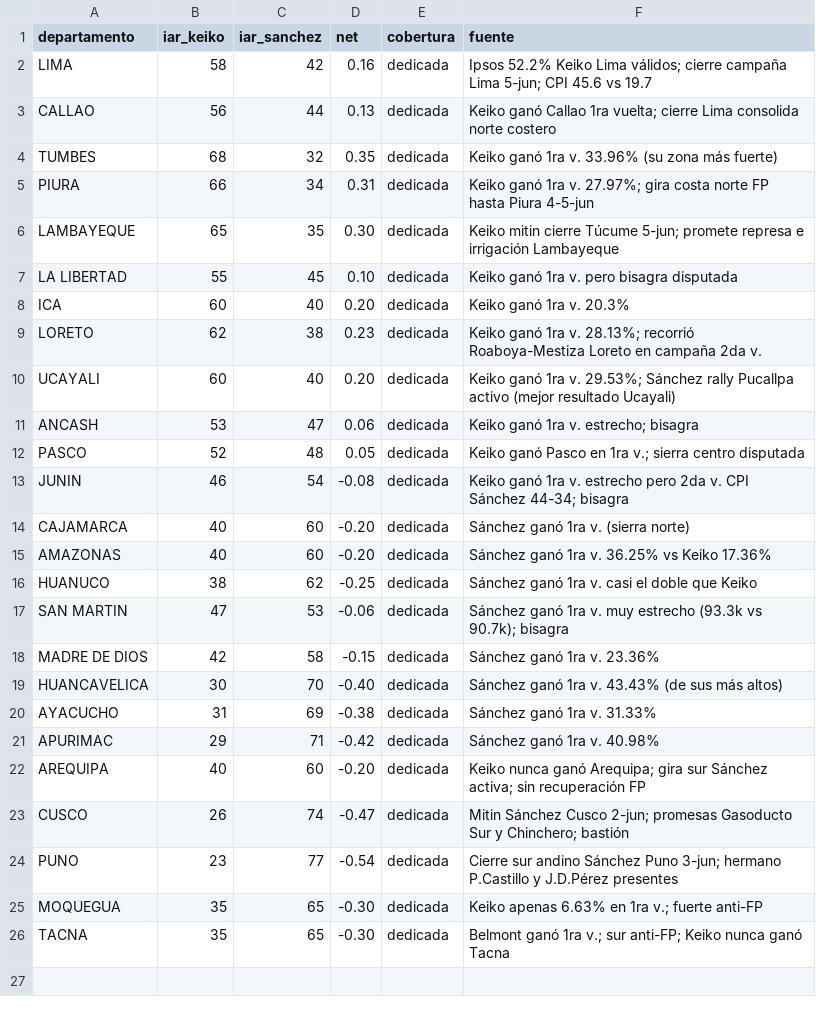
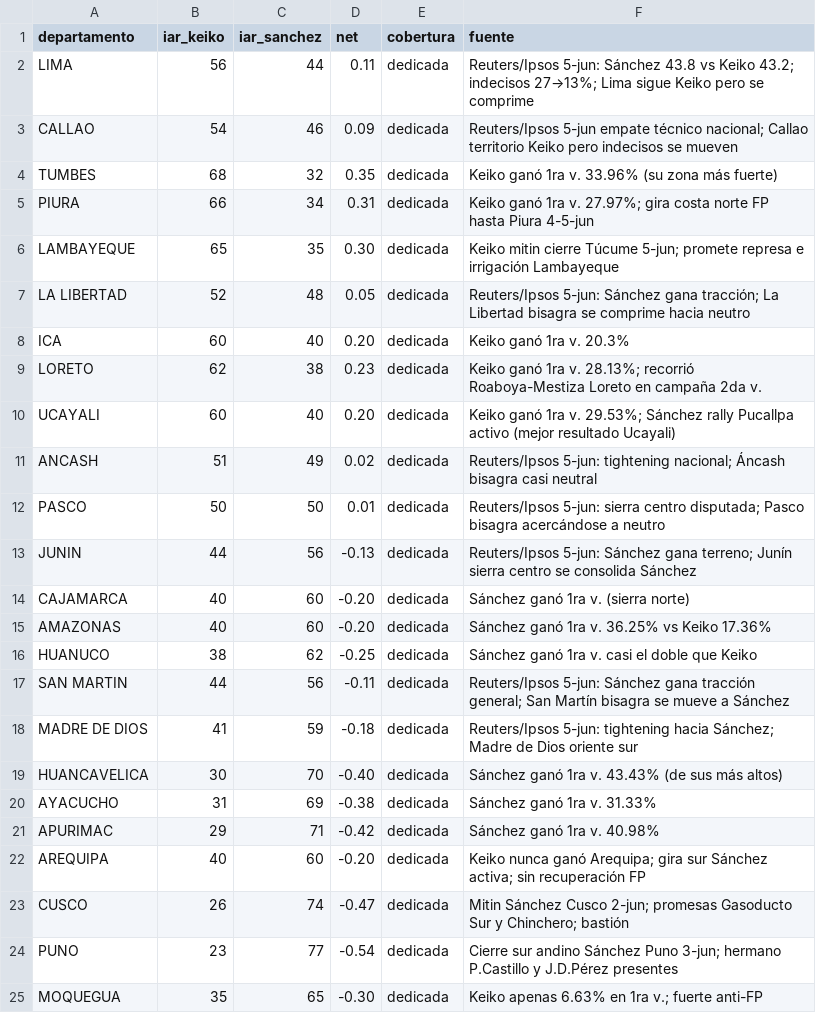
Before and after one commit to OBueno2785/peru-segunda-vuelta-2026, a CSV file: data/indice_redes.csv, drawn as a sheet; only a part is shown; the shorter side is filled out with more unchanged rows.

Commit message:
chore(iar): snapshot 2026-06-05 Reuters/Ipsos Sánchez 43.8 vs Keiko 43.2

```diff
--- a/data/indice_redes.csv
+++ b/data/indice_redes.csv
@@ -1,4 +1,4 @@
 departamento,iar_keiko,iar_sanchez,net,cobertura,fuente
-LIMA,58,42,0.16,dedicada,Ipsos 52.2% Keiko Lima válidos; cierre campaña Lima 5-jun; CPI 45.6 vs 19.7
-CALLAO,56,44,0.13,dedicada,Keiko ganó Callao 1ra vuelta; cierre Lima consolida norte costero
+LIMA,56,44,0.11,dedicada,Reuters/Ipsos 5-jun: Sánchez 43.8 vs Keiko 43.2; indecisos 27→13%; Lima sigue Keiko pero se comprime
+CALLAO,54,46,0.09,dedicada,Reuters/Ipsos 5-jun empate técnico nacional; Callao territorio Keiko pero indecisos se mueven
 TUMBES,68,32,0.35,dedicada,Keiko ganó 1ra v. 33.96% (su zona más fuerte)
@@ -6,3 +6,3 @@ PIURA,66,34,0.31,dedicada,Keiko ganó 1ra v. 27.97%; gira costa norte FP hasta P
 LAMBAYEQUE,65,35,0.30,dedicada,Keiko mitin cierre Túcume 5-jun; promete represa e irrigación Lambayeque
-LA LIBERTAD,55,45,0.10,dedicada,Keiko ganó 1ra v. pero bisagra disputada
+LA LIBERTAD,52,48,0.05,dedicada,Reuters/Ipsos 5-jun: Sánchez gana tracción; La Libertad bisagra se comprime hacia neutro
 ICA,60,40,0.20,dedicada,Keiko ganó 1ra v. 20.3%
@@ -10,5 +10,5 @@ LORETO,62,38,0.23,dedicada,Keiko ganó 1ra v. 28.13%; recorrió Roaboya-Mestiza
 UCAYALI,60,40,0.20,dedicada,Keiko ganó 1ra v. 29.53%; Sánchez rally Pucallpa activo (mejor resultado Ucayali)
-ANCASH,53,47,0.06,dedicada,Keiko ganó 1ra v. estrecho; bisagra
-PASCO,52,48,0.05,dedicada,Keiko ganó Pasco en 1ra v.; sierra centro disputada
-JUNIN,46,54,-0.08,dedicada,Keiko ganó 1ra v. estrecho pero 2da v. CPI Sánchez 44-34; bisagra
+ANCASH,51,49,0.02,dedicada,Reuters/Ipsos 5-jun: tightening nacional; Áncash bisagra casi neutral
+PASCO,50,50,0.01,dedicada,Reuters/Ipsos 5-jun: sierra centro disputada; Pasco bisagra acercándose a neutro
+JUNIN,44,56,-0.13,dedicada,Reuters/Ipsos 5-jun: Sánchez gana terreno; Junín sierra centro se consolida Sánchez
 CAJAMARCA,40,60,-0.20,dedicada,Sánchez ganó 1ra v. (sierra norte)
@@ -16,4 +16,4 @@ AMAZONAS,40,60,-0.20,dedicada,Sánchez ganó 1ra v. 36.25% vs Keiko 17.36%
 HUANUCO,38,62,-0.25,dedicada,Sánchez ganó 1ra v. casi el doble que Keiko
-SAN MARTIN,47,53,-0.06,dedicada,Sánchez ganó 1ra v. muy estrecho (93.3k vs 90.7k); bisagra
-MADRE DE DIOS,42,58,-0.15,dedicada,Sánchez ganó 1ra v. 23.36%
+SAN MARTIN,44,56,-0.11,dedicada,Reuters/Ipsos 5-jun: Sánchez gana tracción general; San Martín bisagra se mueve a Sánchez
+MADRE DE DIOS,41,59,-0.18,dedicada,Reuters/Ipsos 5-jun: tightening hacia Sánchez; Madre de Dios oriente sur
 HUANCAVELICA,30,70,-0.40,dedicada,Sánchez ganó 1ra v. 43.43% (de sus más altos)
```
Also changed, not shown: data/indice_historial.csv, 1 other file.
